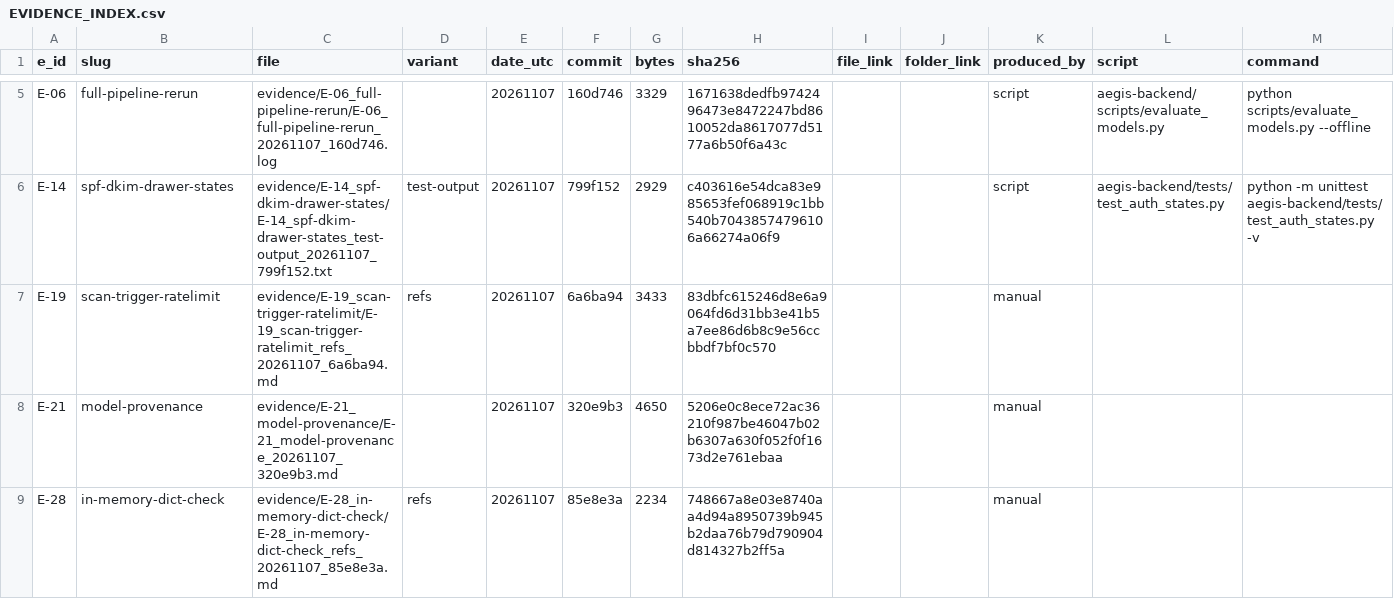
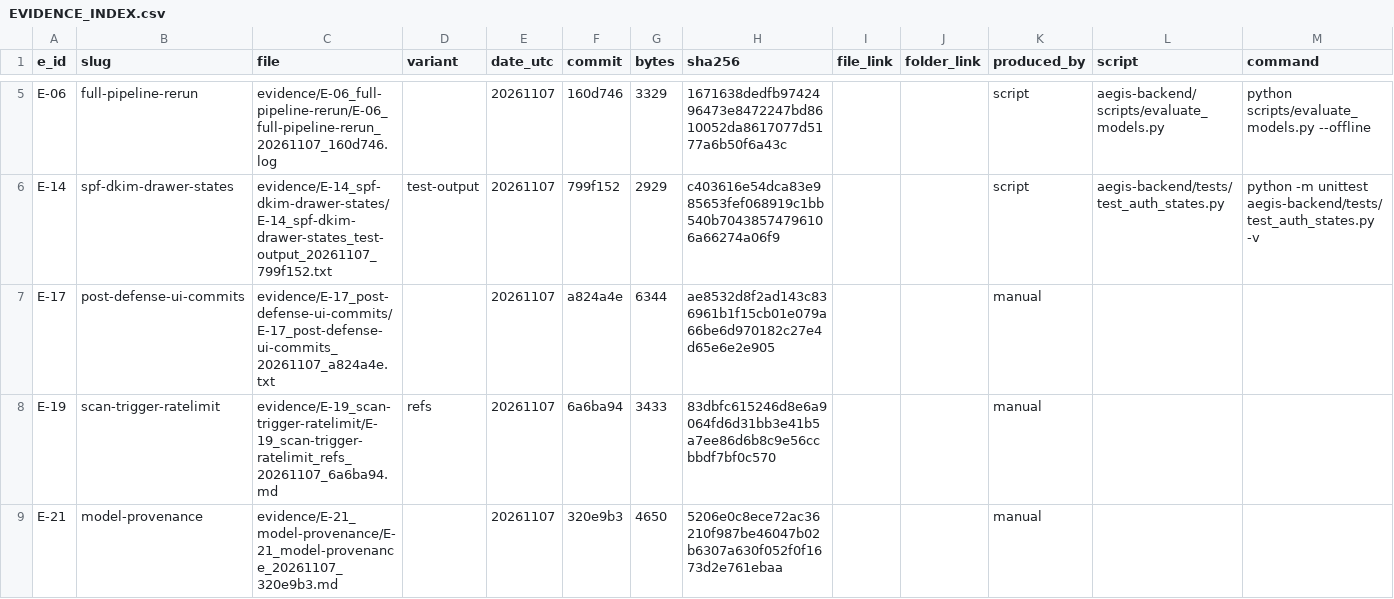
Before and after one commit to j4ffyy/Aegis-Phishing-Context-Analyzer, a CSV file: evidence/EVIDENCE_INDEX.csv, drawn as a sheet; only a part is shown, gaps mark what is left out; the shorter side is filled out with more unchanged rows; rows hold the shown columns only; the diff names each change by its address in the sheet, - before the commit and + after, or states it on an @@ line.

```diff
--- a/evidence/EVIDENCE_INDEX.csv
+++ b/evidence/EVIDENCE_INDEX.csv
+row 7: E-17 | post-defense-ui-commits | evidence/E-17_post-defense-ui-commits/E-17_post-defense-ui-commits_20261107_a824a4e.txt |  | 20261107 | a824a4e | 6344 | ae8532d8f2ad143c836961b1f15cb01e079a66be6d970182c27e4d65e6e2e905 |  |  | manual
```
Also changed, not shown: evidence/PROVENANCE.csv, 3 other files.
